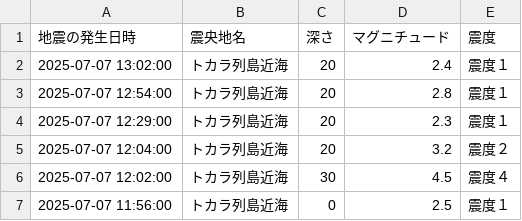
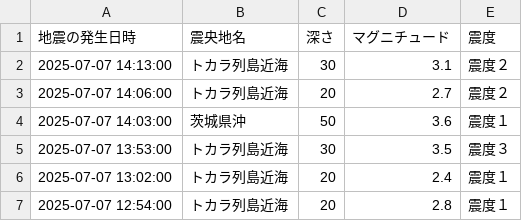
Before and after one commit to wetfore8050/cdargrv, a CSV file: EarthquakeData.csv, drawn as a sheet; only a part is shown; the shorter side is filled out with more unchanged rows; the diff names each change by its address in the sheet, - before the commit and + after, or states it on an @@ line.

```diff
--- a/EarthquakeData.csv
+++ b/EarthquakeData.csv
+row 2: 2025-07-07 14:13:00 | トカラ列島近海 | 30 | 3.1 | 震度２
+row 3: 2025-07-07 14:06:00 | トカラ列島近海 | 20 | 2.7 | 震度２
+row 4: 2025-07-07 14:03:00 | 茨城県沖 | 50 | 3.6 | 震度１
+row 5: 2025-07-07 13:53:00 | トカラ列島近海 | 30 | 3.5 | 震度３
```
Also changed, not shown: 6 other files.
